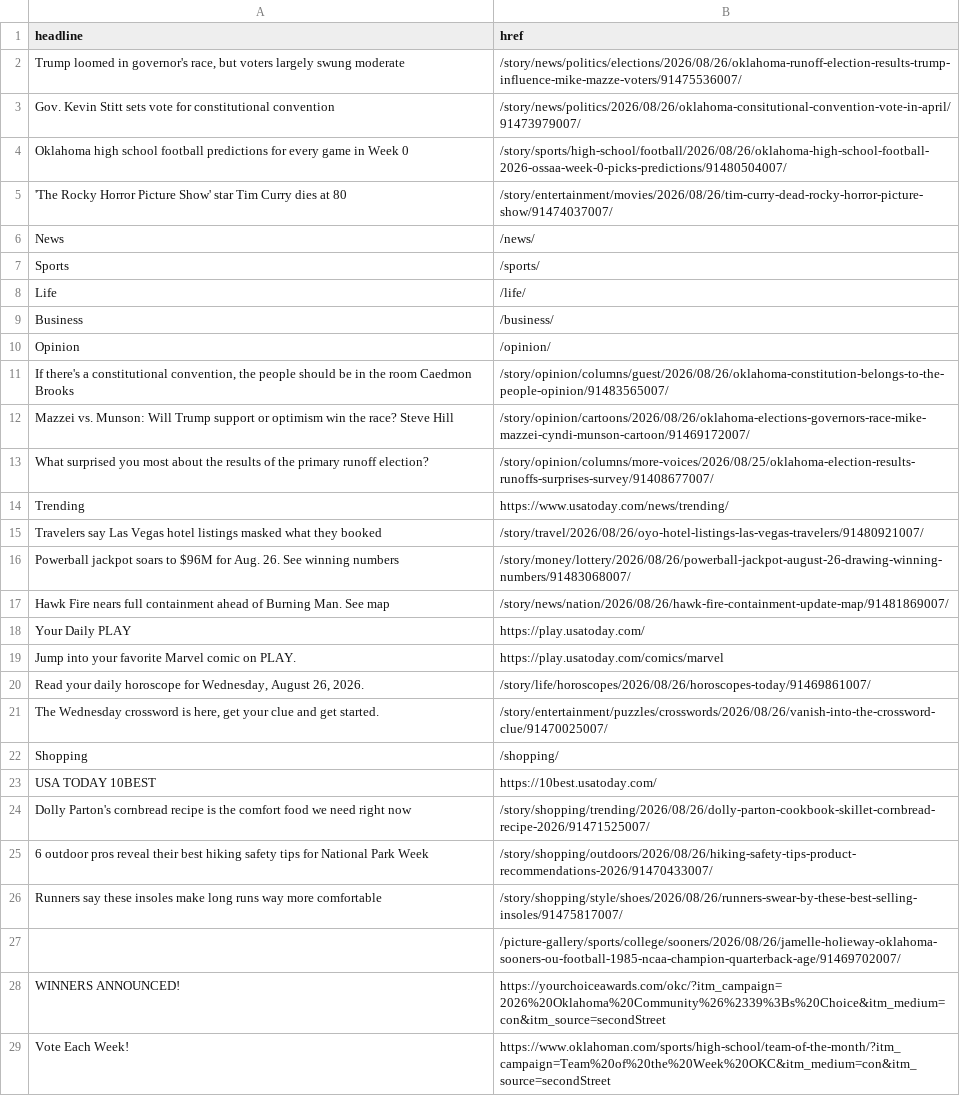
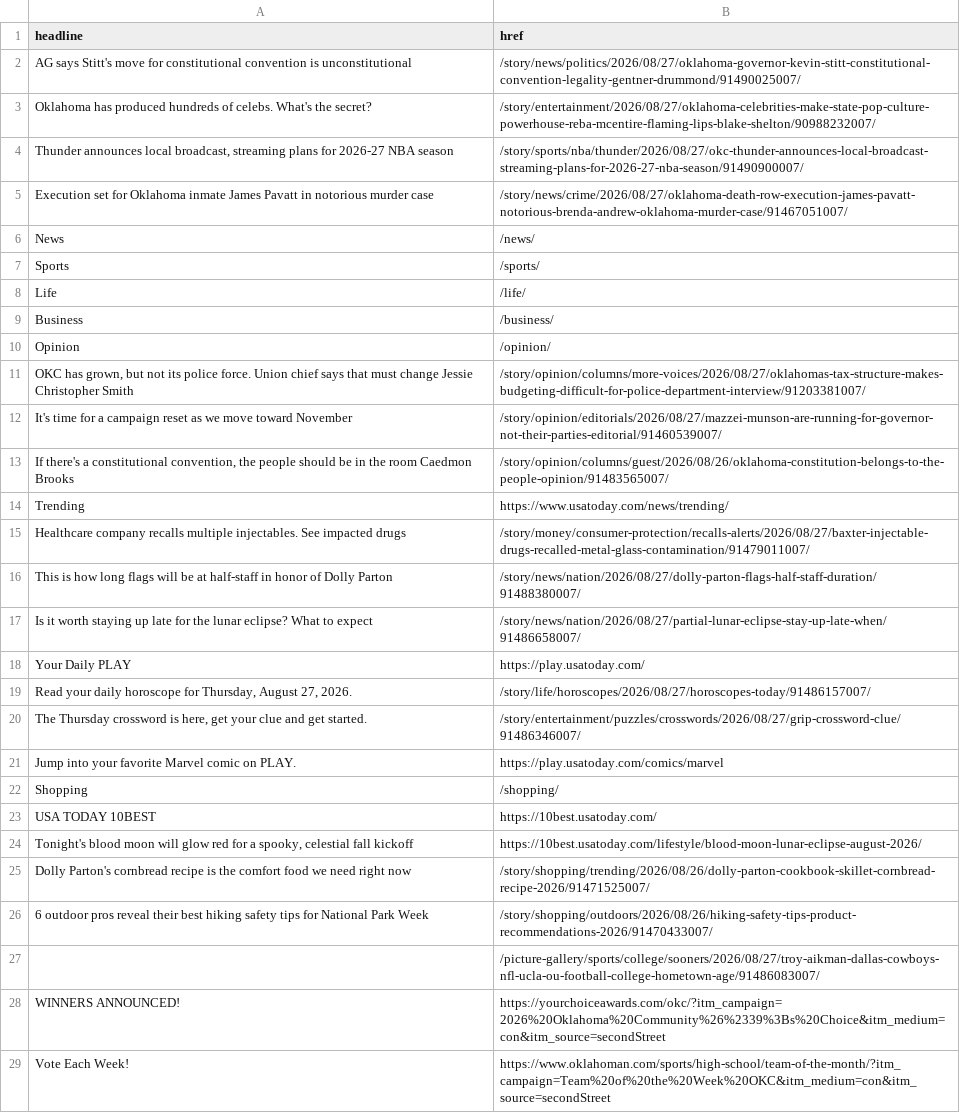
Before and after one commit to jessieblaeser/auto-scraper, a CSV file: oklahoman.csv, drawn as a sheet; only a part is shown.

```diff
--- a/oklahoman.csv
+++ b/oklahoman.csv
@@ -1,6 +1,6 @@
 headline,href
-"Trump loomed in governor's race, but voters largely swung moderate",/story/news/politics/elections/2026/08/26/oklahoma-runoff-election-results-trump-influence-mike-mazze-voters/91475536007/
-Gov. Kevin Stitt sets vote for constitutional convention,/story/news/politics/2026/08/26/oklahoma-consitutional-convention-vote-in-april/91473979007/
-Oklahoma high school football predictions for every game in Week 0,/story/sports/high-school/football/2026/08/26/oklahoma-high-school-football-2026-ossaa-week-0-picks-predictions/91480504007/
-'The Rocky Horror Picture Show' star Tim Curry dies at 80,/story/entertainment/movies/2026/08/26/tim-curry-dead-rocky-horror-picture-show/91474037007/
+AG says Stitt's move for constitutional convention is unconstitutional,/story/news/politics/2026/08/27/oklahoma-governor-kevin-stitt-constitutional-convention-legality-gentner-drummond/91490025007/
+Oklahoma has produced hundreds of celebs. What's the secret?,/story/entertainment/2026/08/27/oklahoma-celebrities-make-state-pop-culture-powerhouse-reba-mcentire-flaming-lips-blake-shelton/90988232007/
+"Thunder announces local broadcast, streaming plans for 2026-27 NBA season",/story/sports/nba/thunder/2026/08/27/okc-thunder-announces-local-broadcast-streaming-plans-for-2026-27-nba-season/91490900007/
+Execution set for Oklahoma inmate James Pavatt in notorious murder case,/story/news/crime/2026/08/27/oklahoma-death-row-execution-james-pavatt-notorious-brenda-andrew-oklahoma-murder-case/91467051007/
 News,/news/
@@ -10,19 +10,19 @@ Business,/business/
 Opinion,/opinion/
+"OKC has grown, but not its police force. Union chief says that must change Jessie Christopher Smith",/story/opinion/columns/more-voices/2026/08/27/oklahomas-tax-structure-makes-budgeting-difficult-for-police-department-interview/91203381007/
+It's time for a campaign reset as we move toward November,/story/opinion/editorials/2026/08/27/mazzei-munson-are-running-for-governor-not-their-parties-editorial/91460539007/
 "If there's a constitutional convention, the people should be in the room Caedmon Brooks",/story/opinion/columns/guest/2026/08/26/oklahoma-constitution-belongs-to-the-people-opinion/91483565007/
-Mazzei vs. Munson: Will Trump support or optimism win the race? Steve Hill,/story/opinion/cartoons/2026/08/26/oklahoma-elections-governors-race-mike-mazzei-cyndi-munson-cartoon/91469172007/
-What surprised you most about the results of the primary runoff election?,/story/opinion/columns/more-voices/2026/08/25/oklahoma-election-results-runoffs-surprises-survey/91408677007/
 Trending,https://www.usatoday.com/news/trending/
-Travelers say Las Vegas hotel listings masked what they booked,/story/travel/2026/08/26/oyo-hotel-listings-las-vegas-travelers/91480921007/
-Powerball jackpot soars to $96M for Aug. 26. See winning numbers,/story/money/lottery/2026/08/26/powerball-jackpot-august-26-drawing-winning-numbers/91483068007/
-Hawk Fire nears full containment ahead of Burning Man. See map,/story/news/nation/2026/08/26/hawk-fire-containment-update-map/91481869007/
+Healthcare company recalls multiple injectables. See impacted drugs,/story/money/consumer-protection/recalls-alerts/2026/08/27/baxter-injectable-drugs-recalled-metal-glass-contamination/91479011007/
+This is how long flags will be at half-staff in honor of Dolly Parton,/story/news/nation/2026/08/27/dolly-parton-flags-half-staff-duration/91488380007/
+Is it worth staying up late for the lunar eclipse? What to expect,/story/news/nation/2026/08/27/partial-lunar-eclipse-stay-up-late-when/91486658007/
 Your Daily PLAY,https://play.usatoday.com/
+"Read your daily horoscope for Thursday, August 27, 2026.",/story/life/horoscopes/2026/08/27/horoscopes-today/91486157007/
+"The Thursday crossword is here, get your clue and get started.",/story/entertainment/puzzles/crosswords/2026/08/27/grip-crossword-clue/91486346007/
 Jump into your favorite Marvel comic on PLAY.,https://play.usatoday.com/comics/marvel
-"Read your daily horoscope for Wednesday, August 26, 2026.",/story/life/horoscopes/2026/08/26/horoscopes-today/91469861007/
-"The Wednesday crossword is here, get your clue and get started.",/story/entertainment/puzzles/crosswords/2026/08/26/vanish-into-the-crossword-clue/91470025007/
 Shopping,/shopping/
 USA TODAY 10BEST,https://10best.usatoday.com/
+"Tonight's blood moon will glow red for a spooky, celestial fall kickoff",https://10best.usatoday.com/lifestyle/blood-moon-lunar-eclipse-august-2026/
 Dolly Parton's cornbread recipe is the comfort food we need right now,/story/shopping/trending/2026/08/26/dolly-parton-cookbook-skillet-cornbread-recipe-2026/91471525007/
 6 outdoor pros reveal their best hiking safety tips for National Park Week,/story/shopping/outdoors/2026/08/26/hiking-safety-tips-product-recommendations-2026/91470433007/
-Runners say these insoles make long runs way more comfortable,/story/shopping/style/shoes/2026/08/26/runners-swear-by-these-best-selling-insoles/91475817007/
-,/picture-gallery/sports/college/sooners/2026/08/26/jamelle-holieway-oklahoma-sooners-ou-football-1985-ncaa-champion-quarterback-age/91469702007/
+,/picture-gallery/sports/college/sooners/2026/08/27/troy-aikman-dallas-cowboys-nfl-ucla-ou-football-college-hometown-age/91486083007/
 WINNERS ANNOUNCED!,https://yourchoiceawards.com/okc/?itm_campaign=2026%20Oklahoma%20Community%26%2339%3Bs%20Choice&itm_medium=con&itm_source=secondStreet
```
